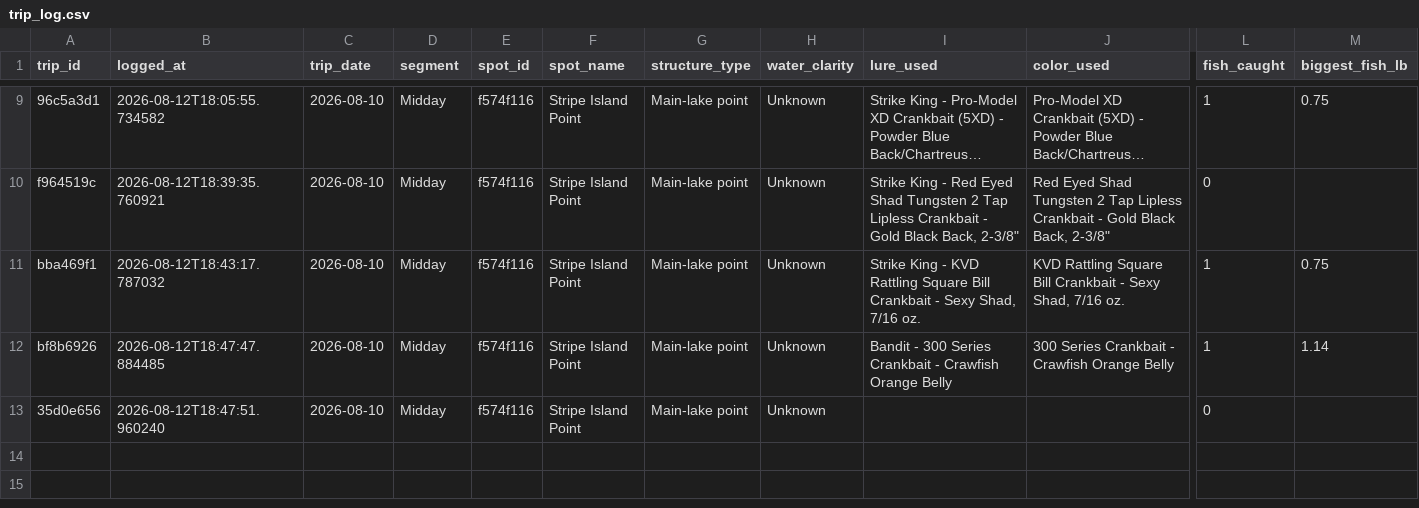
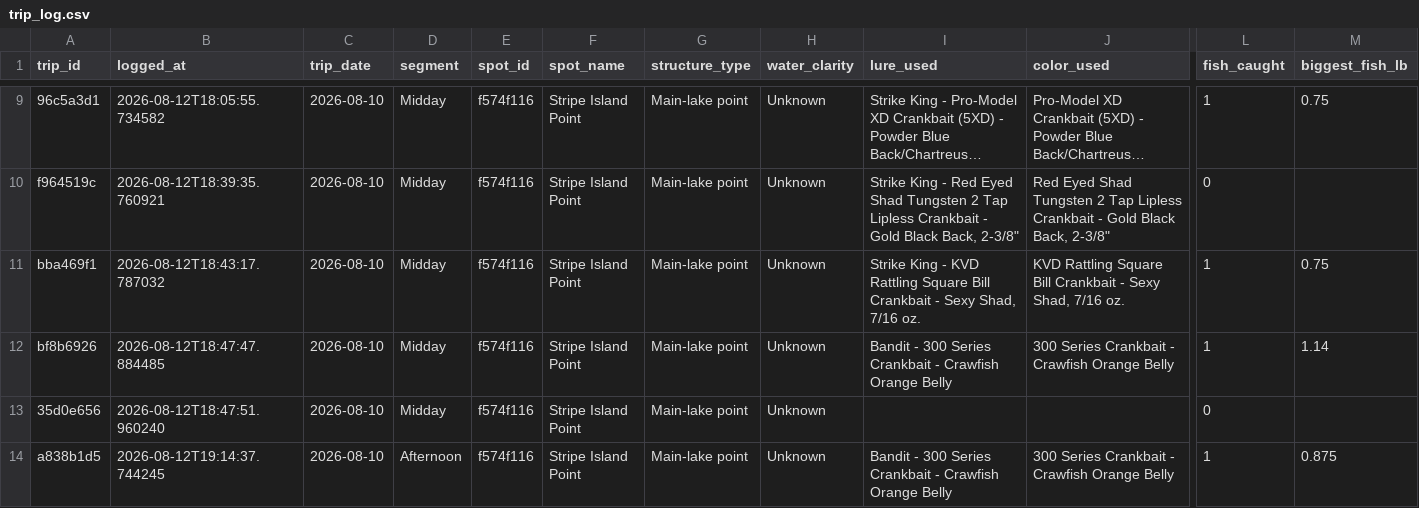
Before and after one commit to jjpvoskuil/Voskuil-Fishin-Magician, a CSV file: data/trip_log.csv, drawn as a sheet; only a part is shown, gaps mark what is left out; long unchanged cells end in …; rows hold the shown columns only; the diff names each change by its address in the sheet, - before the commit and + after, or states it on an @@ line.

Commit message:
Log trip a838b1d5 from spot session (Stripe Island Point)

```diff
--- a/data/trip_log.csv
+++ b/data/trip_log.csv
+row 14: a838b1d5 | 2026-08-12T19:14:37.744245 | 2026-08-10 | Afternoon | f574f116 | Stripe Island Point | Main-lake point | Unknown | Bandit - 300 Series Crankbait - Crawfish Orange Belly | 300 Series Crankbait - Crawfish Orange Belly | 1 | 0.875
```
